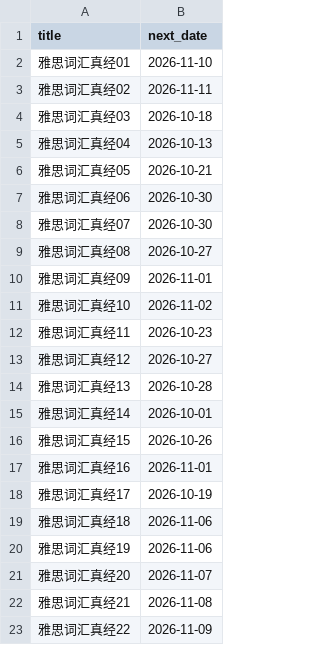
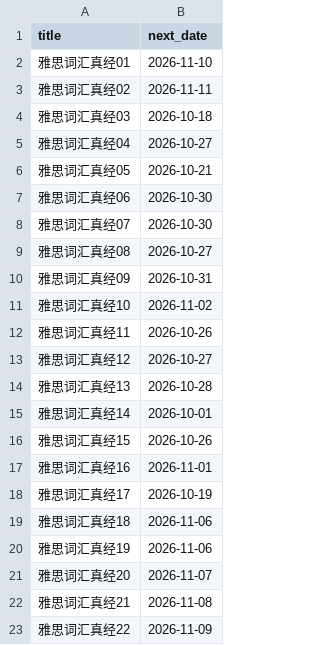
Before and after one commit to zzz0418c/wordbase, a CSV file: schedule.csv, drawn as a sheet.

Commit message:
feat: 接入百度手写 OCR 读取日期页；更新 schedule.csv

```diff
--- a/schedule.csv
+++ b/schedule.csv
@@ -4,3 +4,3 @@ title,next_date
 雅思词汇真经03,2026-10-18
-雅思词汇真经04,2026-10-13
+雅思词汇真经04,2026-10-27
 雅思词汇真经05,2026-10-21
@@ -9,5 +9,5 @@ title,next_date
 雅思词汇真经08,2026-10-27
-雅思词汇真经09,2026-11-01
+雅思词汇真经09,2026-10-31
 雅思词汇真经10,2026-11-02
-雅思词汇真经11,2026-10-23
+雅思词汇真经11,2026-10-26
 雅思词汇真经12,2026-10-27
```
Also changed, not shown: 4 other files.
